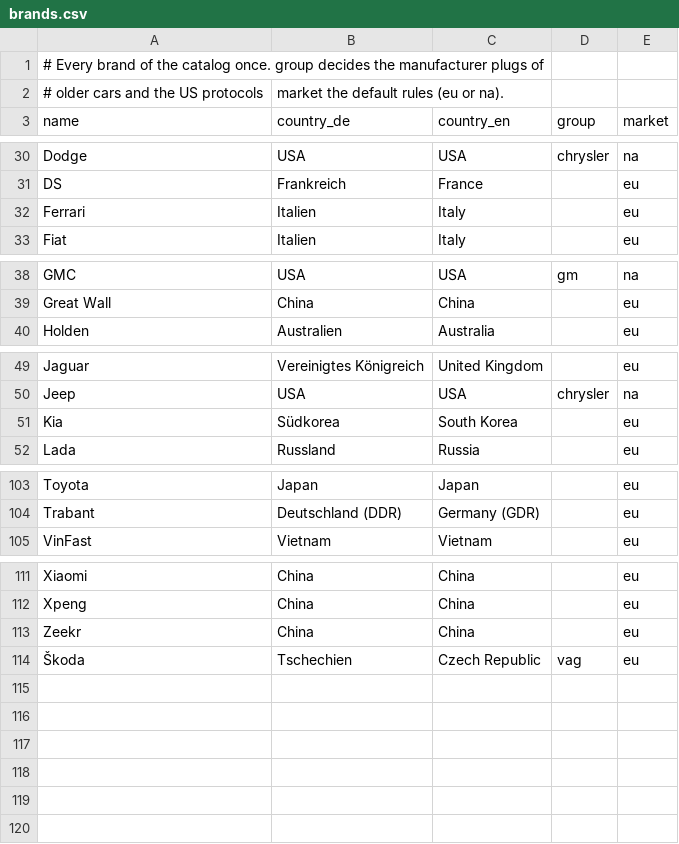
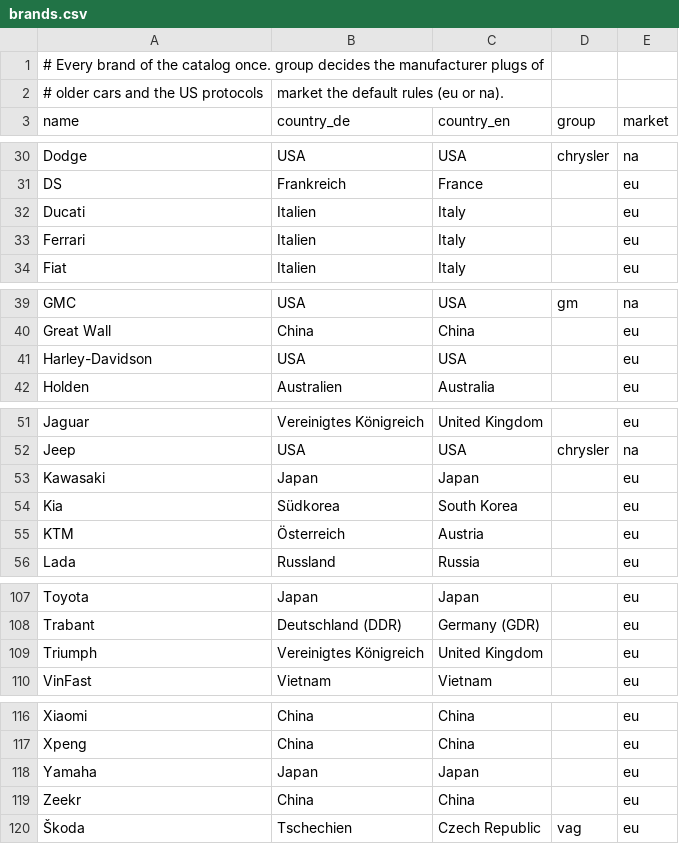
Before and after one commit to SenseiIssei/Caruspex, a CSV file: data/vehicles/brands.csv, drawn as a sheet; only a part is shown, gaps mark what is left out.

Commit message:
Katalog: Lage der OBD-Buchse fuer 209 Generationen, Motorcodes aus Wikipedia mit Sollwerten, Motorraeder nach Euro 5
data/obd_sockets.csv nennt die genaue Stelle und ob eine Abdeckung davor
sitzt; der Einrichtungs-Assistent zeigt sie im Grundriss und in einer
Nahansicht der Fahrerseite. data/engines (CC BY-SA 4.0) haelt die
Motorkennbuchstaben von 47 Generationen; der Gesundheitscheck prueft damit
den warmen Leerlauf und laesst Motoren mit Kennfeldthermostat waermer laufen.
35 Motorraeder mit Herstellerstecker, Adapterkabel und Verbindungshilfe.

```diff
--- a/data/vehicles/brands.csv
+++ b/data/vehicles/brands.csv
@@ -31,2 +31,3 @@ Dodge,USA,USA,chrysler,na
 DS,Frankreich,France,,eu
+Ducati,Italien,Italy,,eu
 Ferrari,Italien,Italy,,eu
@@ -39,2 +40,3 @@ GMC,USA,USA,gm,na
 Great Wall,China,China,,eu
+Harley-Davidson,USA,USA,,eu
 Holden,Australien,Australia,,eu
@@ -50,3 +52,5 @@ Jaguar,Vereinigtes Königreich,United Kingdom,,eu
 Jeep,USA,USA,chrysler,na
+Kawasaki,Japan,Japan,,eu
 Kia,Südkorea,South Korea,,eu
+KTM,Österreich,Austria,,eu
 Lada,Russland,Russia,,eu
@@ -104,2 +108,3 @@ Toyota,Japan,Japan,,eu
 Trabant,Deutschland (DDR),Germany (GDR),,eu
+Triumph,Vereinigtes Königreich,United Kingdom,,eu
 VinFast,Vietnam,Vietnam,,eu
@@ -112,2 +117,3 @@ Xiaomi,China,China,,eu
 Xpeng,China,China,,eu
+Yamaha,Japan,Japan,,eu
 Zeekr,China,China,,eu
```
Also changed, not shown: 33 other files.
